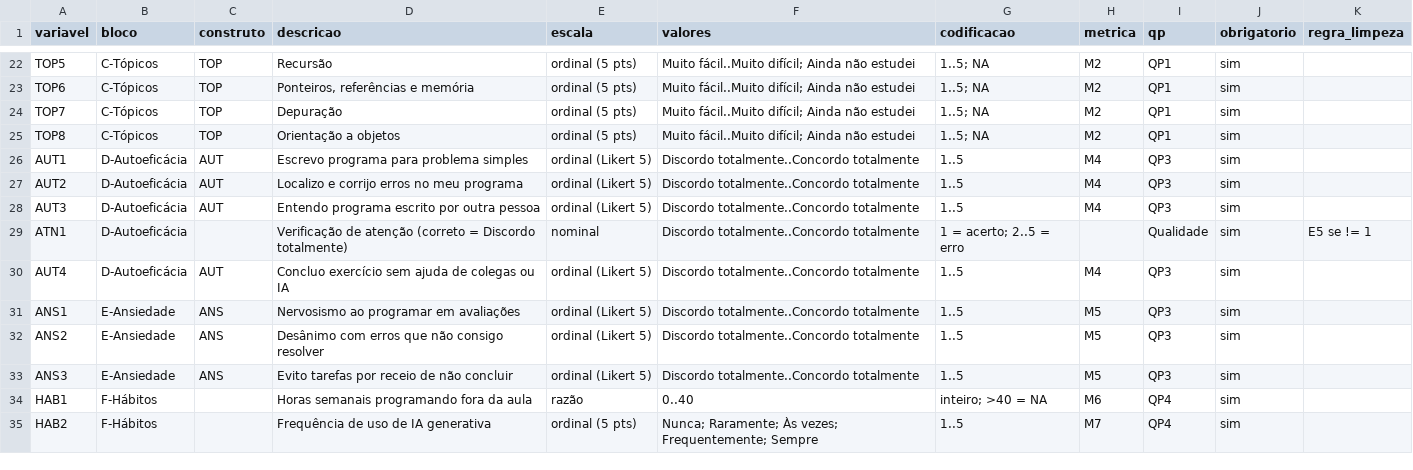
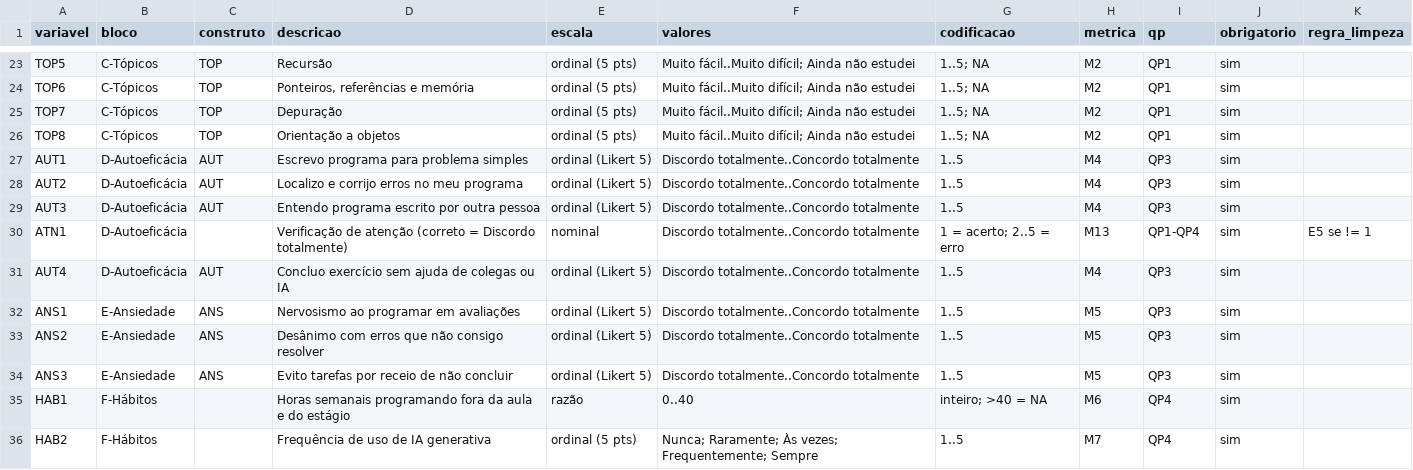
Before and after one commit to guicostak/Trabalho-Final-Survey, a CSV file: instrumento/codebook.csv, drawn as a sheet; only a part is shown, gaps mark what is left out; the diff covers the shown part only.

```diff
--- a/instrumento/codebook.csv
+++ b/instrumento/codebook.csv
@@ -28,3 +29,3 @@ AUT2,D-Autoeficácia,AUT,Localizo e corrijo erros no meu programa,ordinal (Liker
 AUT3,D-Autoeficácia,AUT,Entendo programa escrito por outra pessoa,ordinal (Likert 5),Discordo totalmente..Concordo totalmente,1..5,M4,QP3,sim,
-ATN1,D-Autoeficácia,,Verificação de atenção (correto = Discordo totalmente),nominal,Discordo totalmente..Concordo totalmente,1 = acerto; 2..5 = erro,,Qualidade,sim,E5 se != 1
+ATN1,D-Autoeficácia,,Verificação de atenção (correto = Discordo totalmente),nominal,Discordo totalmente..Concordo totalmente,1 = acerto; 2..5 = erro,M13,QP1-QP4,sim,E5 se != 1
 AUT4,D-Autoeficácia,AUT,Concluo exercício sem ajuda de colegas ou IA,ordinal (Likert 5),Discordo totalmente..Concordo totalmente,1..5,M4,QP3,sim,
@@ -33,3 +34,3 @@ ANS2,E-Ansiedade,ANS,Desânimo com erros que não consigo resolver,ordinal (Like
 ANS3,E-Ansiedade,ANS,Evito tarefas por receio de não concluir,ordinal (Likert 5),Discordo totalmente..Concordo totalmente,1..5,M5,QP3,sim,
-HAB1,F-Hábitos,,Horas semanais programando fora da aula,razão,0..40,inteiro; >40 = NA,M6,QP4,sim,
+HAB1,F-Hábitos,,Horas semanais programando fora da aula e do estágio,razão,0..40,inteiro; >40 = NA,M6,QP4,sim,
 HAB2,F-Hábitos,,Frequência de uso de IA generativa,ordinal (5 pts),Nunca; Raramente; Às vezes; Frequentemente; Sempre,1..5,M7,QP4,sim,
```
Also changed, not shown: 1 added row and 59 edited cells elsewhere in this file, 12 other files.
